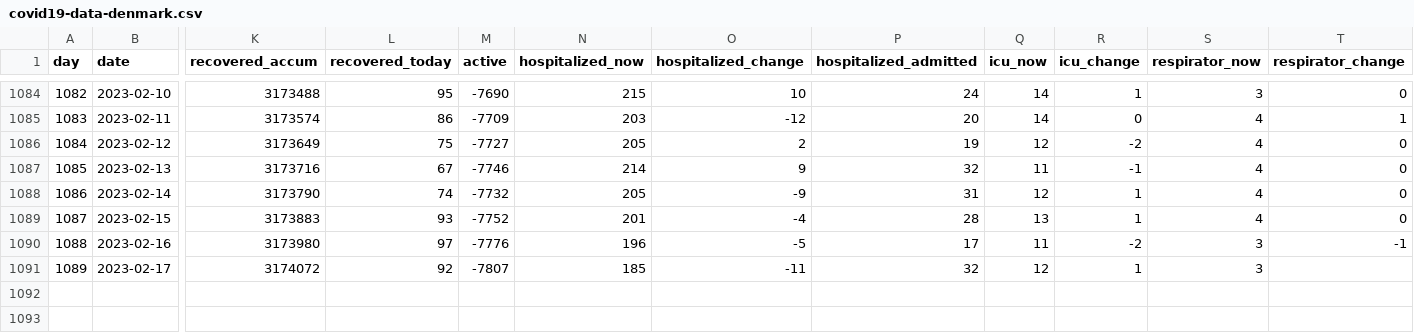
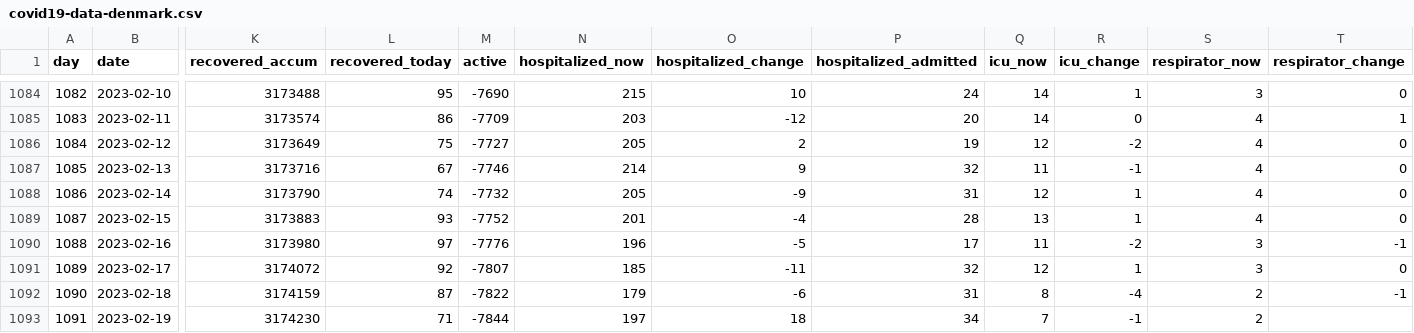
Before and after one commit to xidus/covid-19, a CSV file: covid19-data-denmark.csv, drawn as a sheet; only a part is shown, gaps mark what is left out; rows hold the shown columns only; the diff names each change by its address in the sheet, - before the commit and + after, or states it on an @@ line.

```diff
--- a/covid19-data-denmark.csv
+++ b/covid19-data-denmark.csv
-T1091 (respirator_change): (empty)
+T1091 (respirator_change): 0
+row 1092: 1090 | 2023-02-18 | 3174159 | 87 | -7822 | 179 | -6 | 31 | 8 | -4 | 2 | -1
+row 1093: 1091 | 2023-02-19 | 3174230 | 71 | -7844 | 197 | 18 | 34 | 7 | -1 | 2
```
Also changed, not shown: 1 other file.
